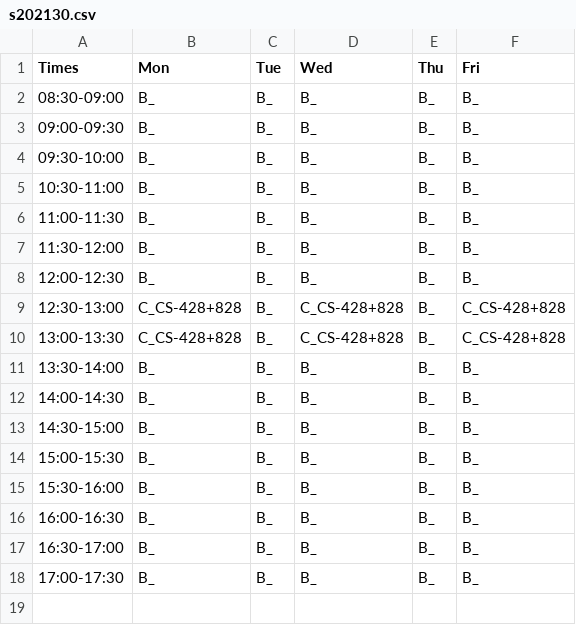
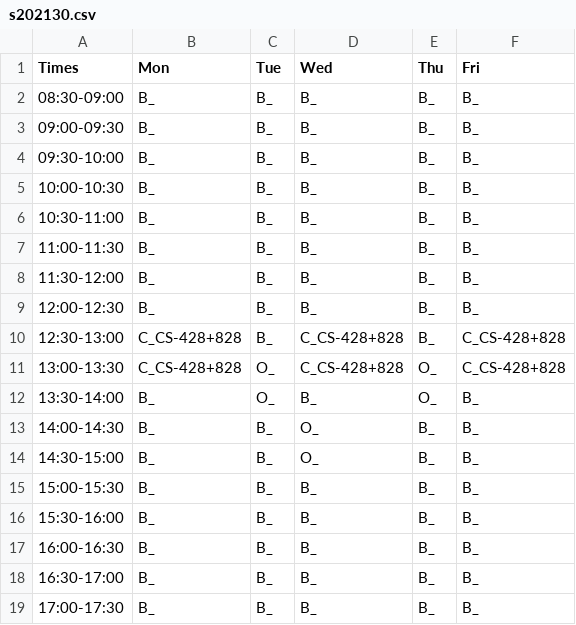
Before and after one commit to dhhepting/dhhepting.github.io, a CSV file: _data/teaching/schedule/s202130.csv, drawn as a sheet.

```diff
--- a/_data/teaching/schedule/s202130.csv
+++ b/_data/teaching/schedule/s202130.csv
@@ -4,2 +4,3 @@ Times,Mon,Tue,Wed,Thu,Fri
 09:30-10:00,B_,B_,B_,B_,B_
+10:00-10:30,B_,B_,B_,B_,B_
 10:30-11:00,B_,B_,B_,B_,B_
@@ -9,6 +10,6 @@ Times,Mon,Tue,Wed,Thu,Fri
 12:30-13:00,C_CS-428+828,B_,C_CS-428+828,B_,C_CS-428+828
-13:00-13:30,C_CS-428+828,B_,C_CS-428+828,B_,C_CS-428+828
-13:30-14:00,B_,B_,B_,B_,B_
-14:00-14:30,B_,B_,B_,B_,B_
-14:30-15:00,B_,B_,B_,B_,B_
+13:00-13:30,C_CS-428+828,O_,C_CS-428+828,O_,C_CS-428+828
+13:30-14:00,B_,O_,B_,O_,B_
+14:00-14:30,B_,B_,O_,B_,B_
+14:30-15:00,B_,B_,O_,B_,B_
 15:00-15:30,B_,B_,B_,B_,B_
```
Also changed, not shown: _data/teaching/semesters.csv, 16 other files.
